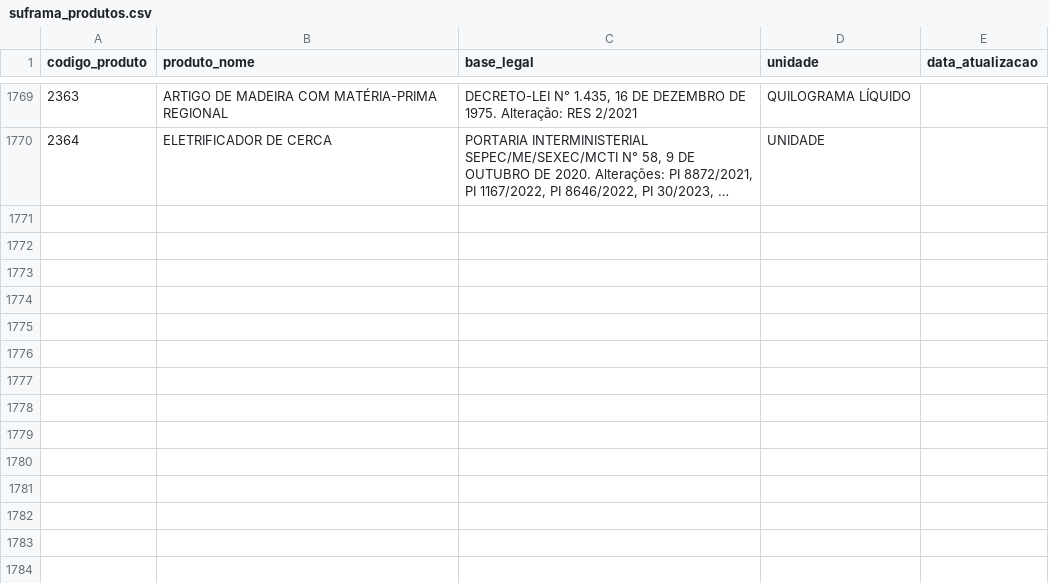
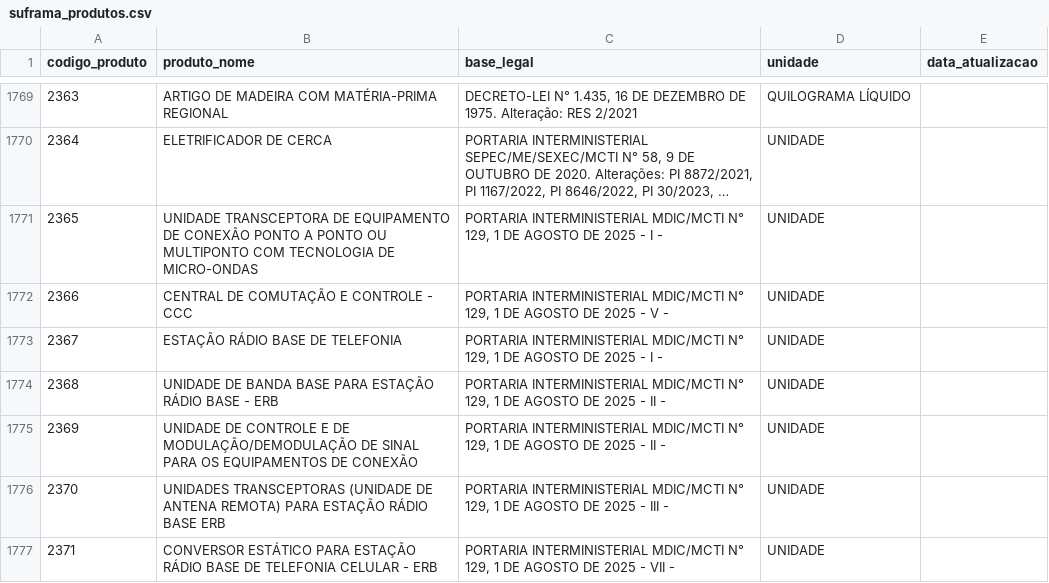
Before and after one commit to Mitsuo-AtalaDenys/consulta-produtos-suframa, a CSV file: dados/suframa_produtos.csv, drawn as a sheet; only a part is shown, gaps mark what is left out; long unchanged cells end in …; the diff covers the shown part only; the diff names each change by its address in the sheet, - before the commit and + after, or states it on an @@ line.

Commit message:
atualizacao-inclusao-pesquisaDOU

```diff
--- a/dados/suframa_produtos.csv
+++ b/dados/suframa_produtos.csv
+row 1771: 2365 | UNIDADE TRANSCEPTORA DE EQUIPAMENTO DE CONEXÃO PONTO A PONTO OU MULTIPONTO COM TECNOLOGIA DE MICRO-ONDAS | PORTARIA INTERMINISTERIAL MDIC/MCTI N° 129, 1 DE AGOSTO DE 2025 - I - | UNIDADE
+row 1772: 2366 | CENTRAL DE COMUTAÇÃO E CONTROLE - CCC | PORTARIA INTERMINISTERIAL MDIC/MCTI N° 129, 1 DE AGOSTO DE 2025 - V - | UNIDADE
+row 1773: 2367 | ESTAÇÃO RÁDIO BASE DE TELEFONIA | PORTARIA INTERMINISTERIAL MDIC/MCTI N° 129, 1 DE AGOSTO DE 2025 - I - | UNIDADE
+row 1774: 2368 | UNIDADE DE BANDA BASE PARA ESTAÇÃO RÁDIO BASE - ERB | PORTARIA INTERMINISTERIAL MDIC/MCTI N° 129, 1 DE AGOSTO DE 2025 - II - | UNIDADE
+row 1775: 2369 | UNIDADE DE CONTROLE E DE MODULAÇÃO/DEMODULAÇÃO DE SINAL PARA OS EQUIPAMENTOS DE CONEXÃO | PORTARIA INTERMINISTERIAL MDIC/MCTI N° 129, 1 DE AGOSTO DE 2025 - II - | UNIDADE
+row 1776: 2370 | UNIDADES TRANSCEPTORAS (UNIDADE DE ANTENA REMOTA) PARA ESTAÇÃO RÁDIO BASE ERB | PORTARIA INTERMINISTERIAL MDIC/MCTI N° 129, 1 DE AGOSTO DE 2025 - III - | UNIDADE
+row 1777: 2371 | CONVERSOR ESTÁTICO PARA ESTAÇÃO RÁDIO BASE DE TELEFONIA CELULAR - ERB | PORTARIA INTERMINISTERIAL MDIC/MCTI N° 129, 1 DE AGOSTO DE 2025 - VII - | UNIDADE
```
Also changed, not shown: 7 added rows, 1 removed row and 94 edited cells elsewhere in this file, 21 other files.
